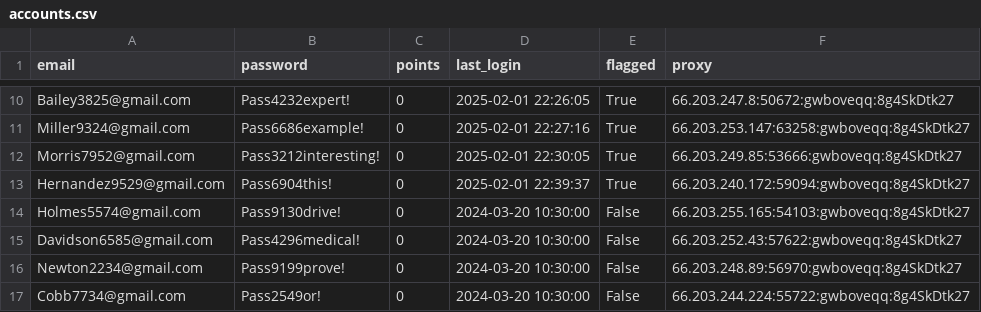
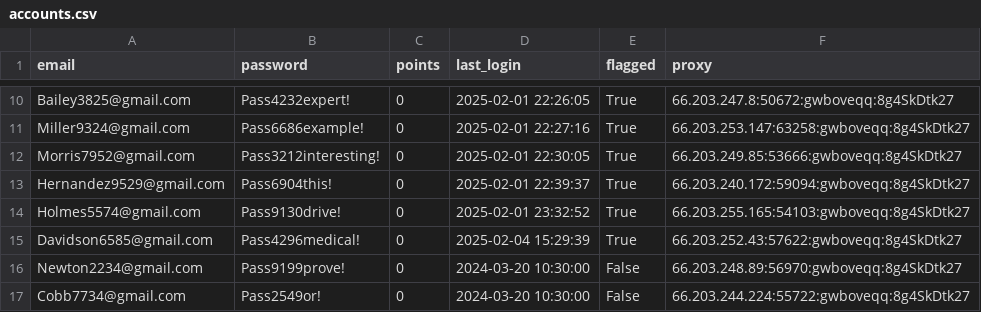
Before and after one commit to CodingMogul/CavsRewardsBot, a CSV file: accounts.csv, drawn as a sheet; only a part is shown, gaps mark what is left out.

```diff
--- a/accounts.csv
+++ b/accounts.csv
@@ -13,4 +13,4 @@ Morris7952@gmail.com,Pass3212interesting!,0,2025-02-01 22:30:05,True,66.203.249.
 Hernandez9529@gmail.com,Pass6904this!,0,2025-02-01 22:39:37,True,66.203.240.172:59094:gwboveqq:8g4SkDtk27
-Holmes5574@gmail.com,Pass9130drive!,0,2024-03-20 10:30:00,False,66.203.255.165:54103:gwboveqq:8g4SkDtk27
-Davidson6585@gmail.com,Pass4296medical!,0,2024-03-20 10:30:00,False,66.203.252.43:57622:gwboveqq:8g4SkDtk27
+Holmes5574@gmail.com,Pass9130drive!,0,2025-02-01 23:32:52,True,66.203.255.165:54103:gwboveqq:8g4SkDtk27
+Davidson6585@gmail.com,Pass4296medical!,0,2025-02-04 15:29:39,True,66.203.252.43:57622:gwboveqq:8g4SkDtk27
 Newton2234@gmail.com,Pass9199prove!,0,2024-03-20 10:30:00,False,66.203.248.89:56970:gwboveqq:8g4SkDtk27
```
Also changed, not shown: 1 other file.
